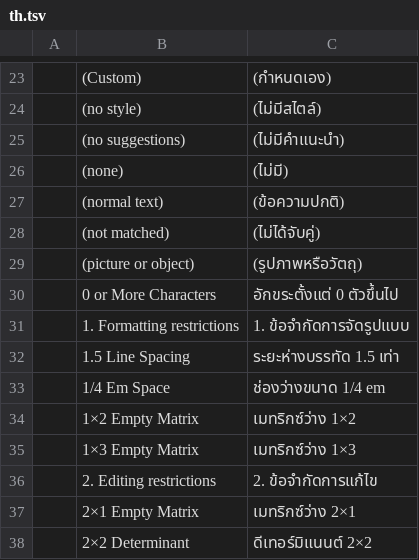
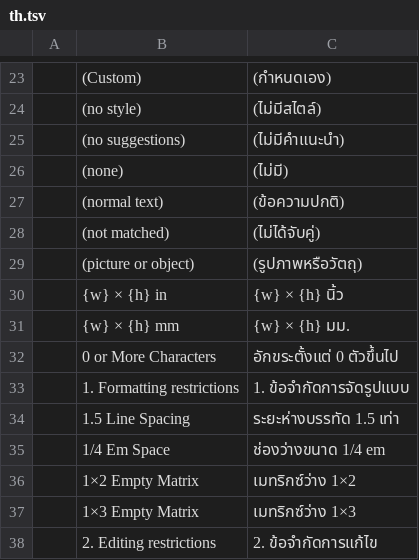
Before and after one commit to chatraweechai/doc4me, a TSV file: crates/ui-egui/src/i18n/th.tsv, drawn as a sheet; only a part is shown, gaps mark what is left out; the shorter side is filled out with more unchanged rows; the diff names each change by its address in the sheet, - before the commit and + after, or states it on an @@ line.

```diff
--- a/crates/ui-egui/src/i18n/th.tsv
+++ b/crates/ui-egui/src/i18n/th.tsv
+row 30:  | {w} × {h} in | {w} × {h} นิ้ว
+row 31:  | {w} × {h} mm | {w} × {h} มม.
```
Also changed, not shown: 2 other files.
